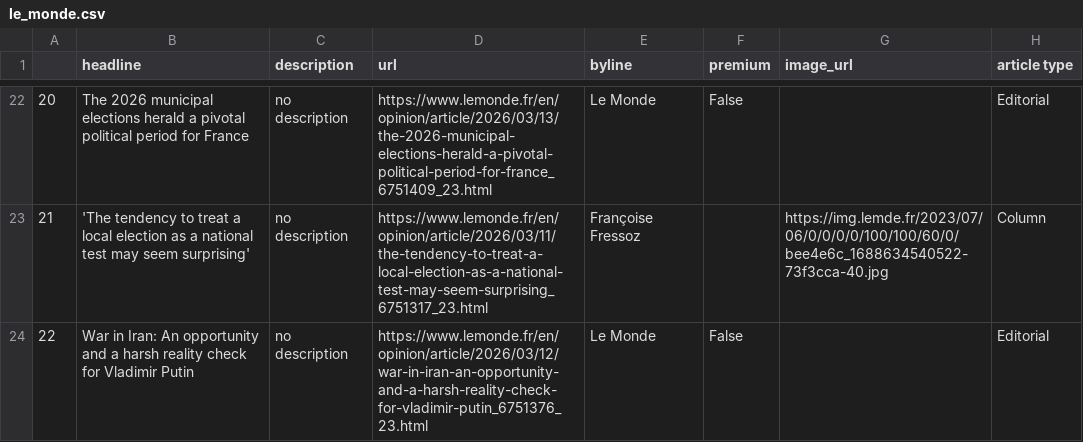
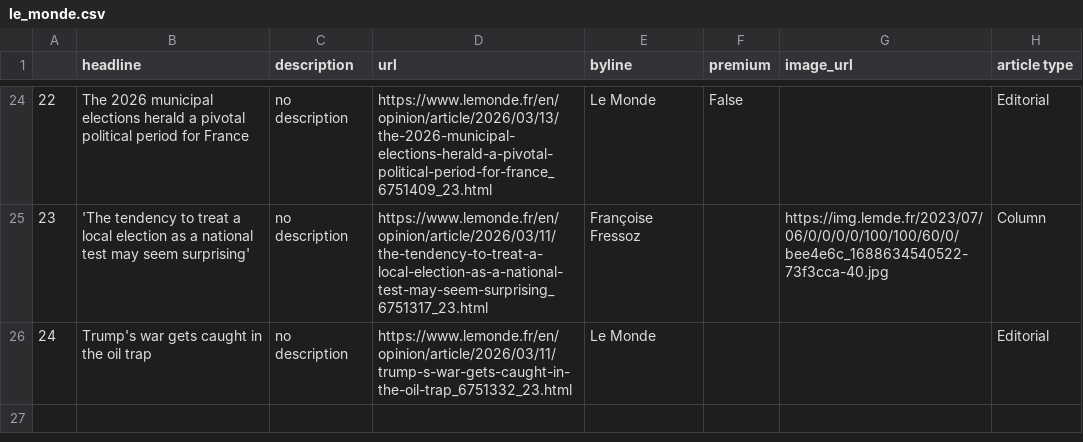
Before and after one commit to helenawittlich/scraping, a CSV file: le_monde.csv, drawn as a sheet; only a part is shown, gaps mark what is left out; addresses are those after the commit; the diff covers the shown part only; the diff names each change by its address in the sheet, - before the commit and + after, or states it on an @@ line.

```diff
--- a/le_monde.csv
+++ b/le_monde.csv
@@ column A renumbered from row 2 down @@
-B26 (headline): War in Iran: An opportunity and a harsh reality check for Vladimir Putin
+B26 (headline): Trump's war gets caught in the oil trap
-D26 (url): https://www.lemonde.fr/en/opinion/article/2026/03/12/war-in-iran-an-opportunity-and-a-harsh-reality-check-for-vladimir-putin_6751376_23.html
+D26 (url): https://www.lemonde.fr/en/opinion/article/2026/03/11/trump-s-war-gets-caught-in-the-oil-trap_6751332_23.html
-F26 (premium): False
+F26 (premium): (empty)
```
Also changed, not shown: 7 added rows, 5 removed rows, 2 moved rows and 20 edited cells elsewhere in this file.
